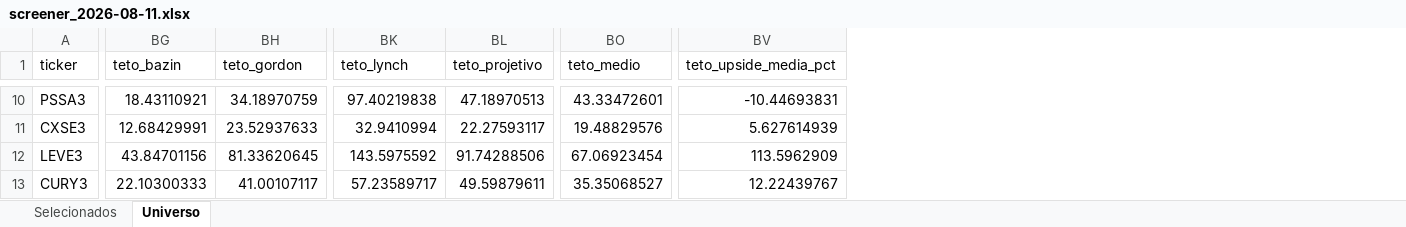
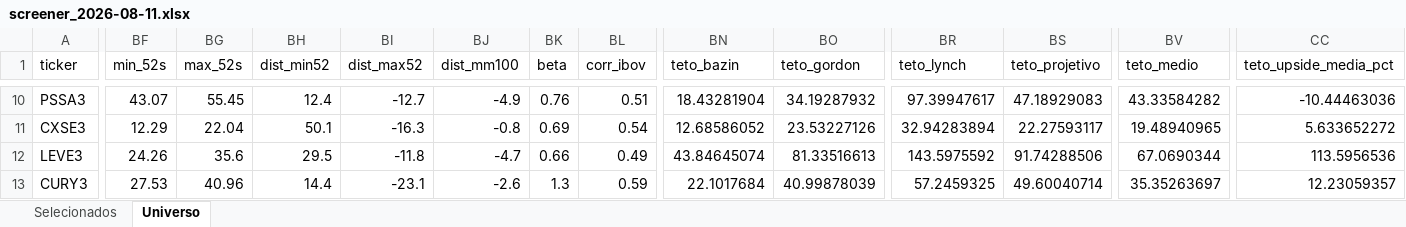
Before and after one commit to henriquebdasilva/screener-b3, an Excel workbook: reports/screener_2026-08-11.xlsx, sheet Universo, drawn as a sheet; only a part is shown, gaps mark what is left out; values as stored, in another font and other column widths than the file's, no borders; addresses are those after the commit; the diff covers the shown part only; the diff names each change by its address in the sheet, - before the commit and + after, or states it on an @@ line.

```diff
--- a/reports/screener_2026-08-11.xlsx (sheet Universo)
+++ b/reports/screener_2026-08-11.xlsx (sheet Universo)
+column BF (min_52s), rows 10-13: 43.07 | 12.29 | 24.26 | 27.53
+column BG (max_52s), rows 10-13: 55.45 | 22.04 | 35.6 | 40.96
+column BH (dist_min52), rows 10-13: 12.4 | 50.1 | 29.5 | 14.4
+column BI (dist_max52), rows 10-13: -12.7 | -16.3 | -11.8 | -23.1
+column BJ (dist_mm100), rows 10-13: -4.9 | -0.8 | -4.7 | -2.6
+column BK (beta), rows 10-13: 0.76 | 0.69 | 0.66 | 1.3
+column BL (corr_ibov), rows 10-13: 0.51 | 0.54 | 0.49 | 0.59
-BN10 (teto_bazin): 18.43110921
+BN10 (teto_bazin): 18.43281904
-BO10 (teto_gordon): 34.18970759
+BO10 (teto_gordon): 34.19287932
-BR10 (teto_lynch): 97.40219838
+BR10 (teto_lynch): 97.39947617
-BS10 (teto_projetivo): 47.18970513
+BS10 (teto_projetivo): 47.18929083
-BV10 (teto_medio): 43.33472601
+BV10 (teto_medio): 43.33584282
-CC10 (teto_upside_media_pct): -10.44693831
+CC10 (teto_upside_media_pct): -10.44463036
-BN11 (teto_bazin): 12.68429991
+BN11 (teto_bazin): 12.68586052
-BO11 (teto_gordon): 23.52937633
+BO11 (teto_gordon): 23.53227126
-BR11 (teto_lynch): 32.9410994
+BR11 (teto_lynch): 32.94283894
-BV11 (teto_medio): 19.48829576
+BV11 (teto_medio): 19.48940965
-CC11 (teto_upside_media_pct): 5.627614939
+CC11 (teto_upside_media_pct): 5.633652272
-BN12 (teto_bazin): 43.84701156
+BN12 (teto_bazin): 43.84645074
-BO12 (teto_gordon): 81.33620645
+BO12 (teto_gordon): 81.33516613
-BV12 (teto_medio): 67.06923454
+BV12 (teto_medio): 67.0690344
-CC12 (teto_upside_media_pct): 113.5962909
+CC12 (teto_upside_media_pct): 113.5956536
-BN13 (teto_bazin): 22.10300333
+BN13 (teto_bazin): 22.1017684
-BO13 (teto_gordon): 41.00107117
+BO13 (teto_gordon): 40.99878039
-BR13 (teto_lynch): 57.23589717
+BR13 (teto_lynch): 57.2459325
-BS13 (teto_projetivo): 49.59879611
+BS13 (teto_projetivo): 49.60040714
-BV13 (teto_medio): 35.35068527
+BV13 (teto_medio): 35.35263697
-CC13 (teto_upside_media_pct): 12.22439767
+CC13 (teto_upside_media_pct): 12.23059357
```
Also changed, not shown: 1083 edited cells elsewhere in this sheet, sheet Selecionados, 3 other files.
